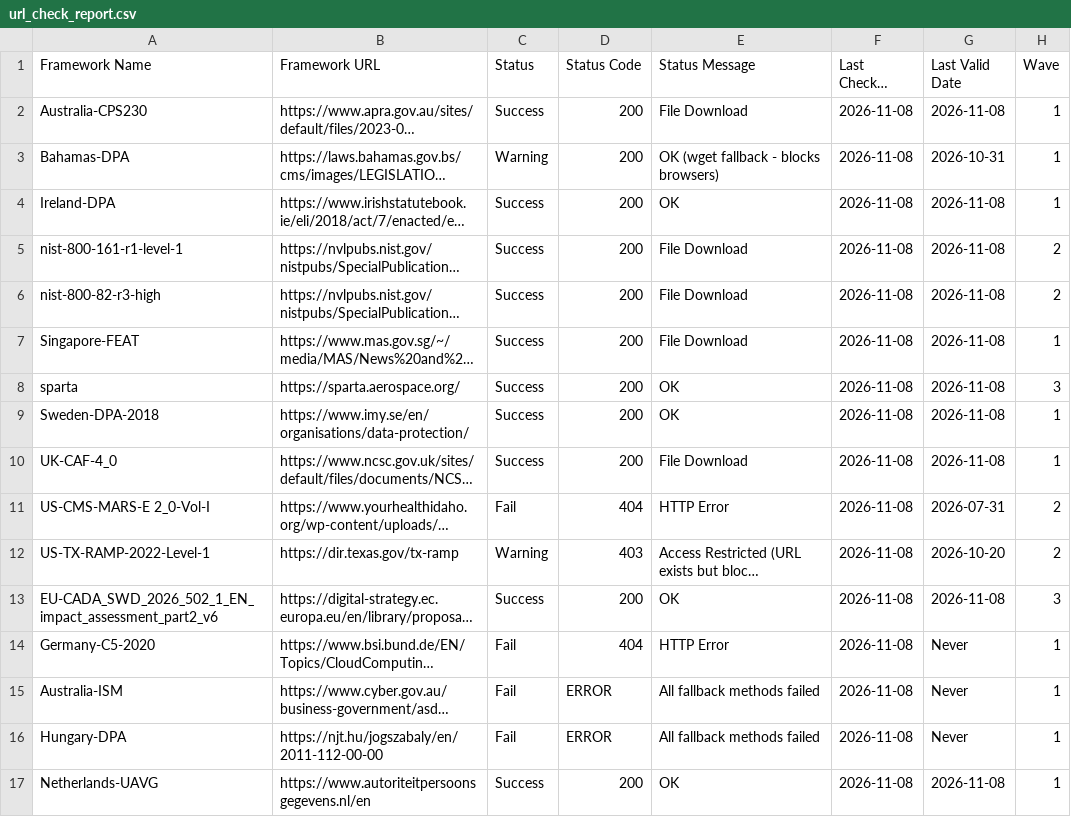
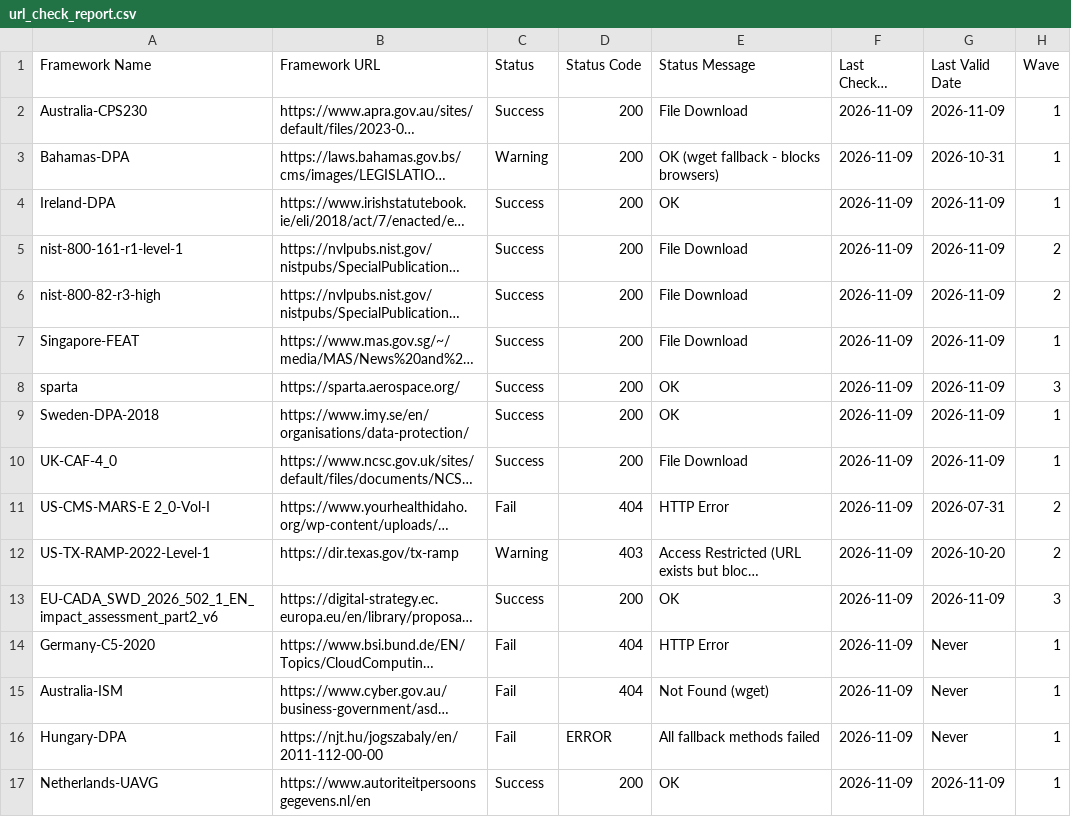
Before and after one commit to software-innovation-lab/url-checker, a CSV file: output/url_check_report.csv, drawn as a sheet; long unchanged cells end in …; the diff names each change by its address in the sheet, - before the commit and + after, or states it on an @@ line.

```diff
--- a/output/url_check_report.csv
+++ b/output/url_check_report.csv
-F2:F17 (Last Checked Date): 2026-11-08
+F2:F17 (Last Checked Date): 2026-11-09
-G2 (Last Valid Date): 2026-11-08
+G2 (Last Valid Date): 2026-11-09
-G4:G10 (Last Valid Date): 2026-11-08
+G4:G10 (Last Valid Date): 2026-11-09
-G13 (Last Valid Date): 2026-11-08
+G13 (Last Valid Date): 2026-11-09
-D15 (Status Code): ERROR
+D15 (Status Code): 404
-E15 (Status Message): All fallback methods failed
+E15 (Status Message): Not Found (wget)
-G17 (Last Valid Date): 2026-11-08
+G17 (Last Valid Date): 2026-11-09
```
Also changed, not shown: 1 other file.
